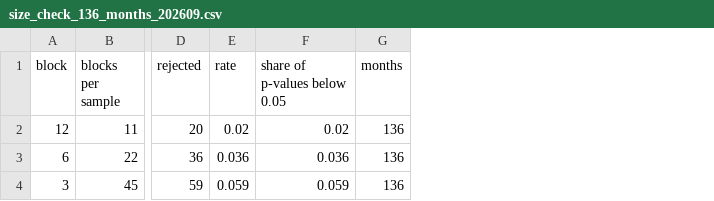
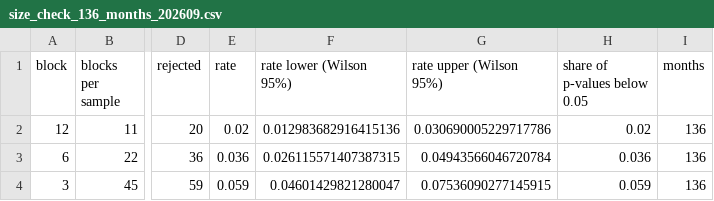
Before and after one commit to ochofer/volatility-managed-portfolios, a CSV file: results/202609/size_check_136_months_202609.csv, drawn as a sheet; only a part is shown, gaps mark what is left out; the diff names each change by its address in the sheet, - before the commit and + after, or states it on an @@ line.

Commit message:
The correction review: Wilson intervals and seven sentences
bootstrap.py gains Wilson's interval for a share, with a test worked by
hand, and notebook 07 adds its 95 per cent bounds to each rejection rate
of the size check at 136 months, every earlier column unchanged. The
README and the note give each rate with its interval and say why the
tests at blocks of 6 and 3 are the check on E5. Seven sentences take the
referee's wording, among them notebook 04's on the part of RMW's gap the
repository leaves unexplained and notebook 06's terms. The comment of 19
November in constants.py now gives the months a bootstrap sample holds:
it changes a comment alone, and the eight notebooks are rebuilt because
each embeds it.

```diff
--- a/results/202609/size_check_136_months_202609.csv
+++ b/results/202609/size_check_136_months_202609.csv
+column F (rate lower (Wilson 95%)), rows 2-4: 0.012983682916415136 | 0.026115571407387315 | 0.04601429821280047
+column G (rate upper (Wilson 95%)), rows 2-4: 0.030690005229717786 | 0.04943566046720784 | 0.07536090277145915
```
Also changed, not shown: 16 other files.
